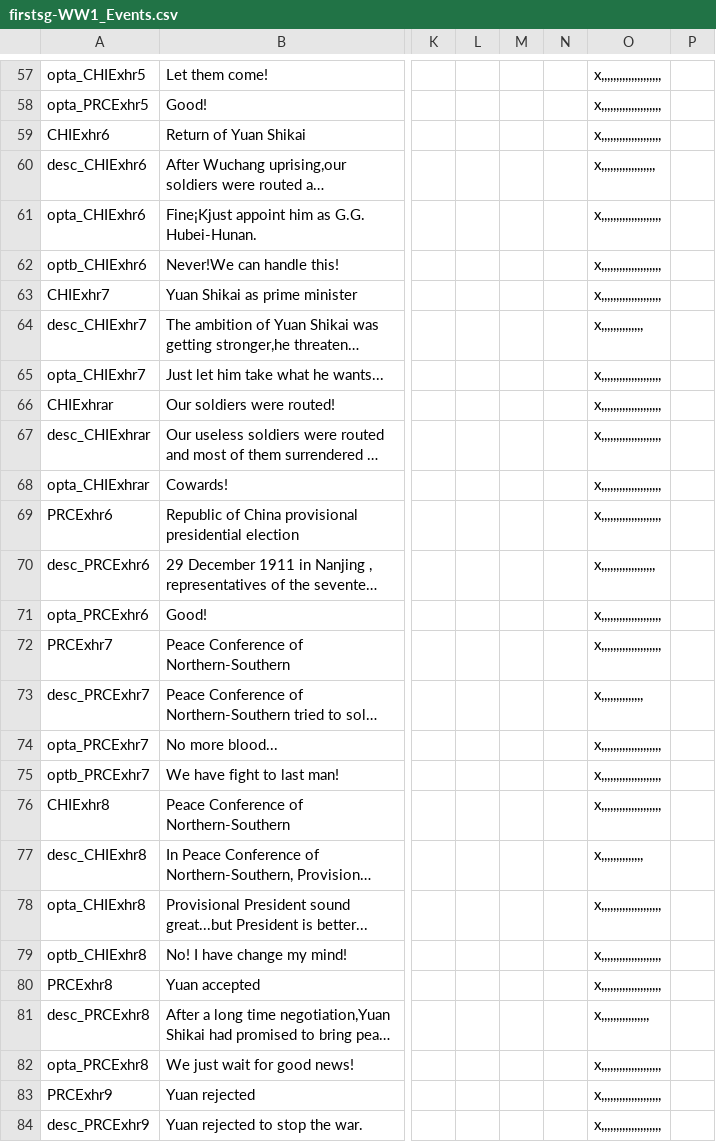
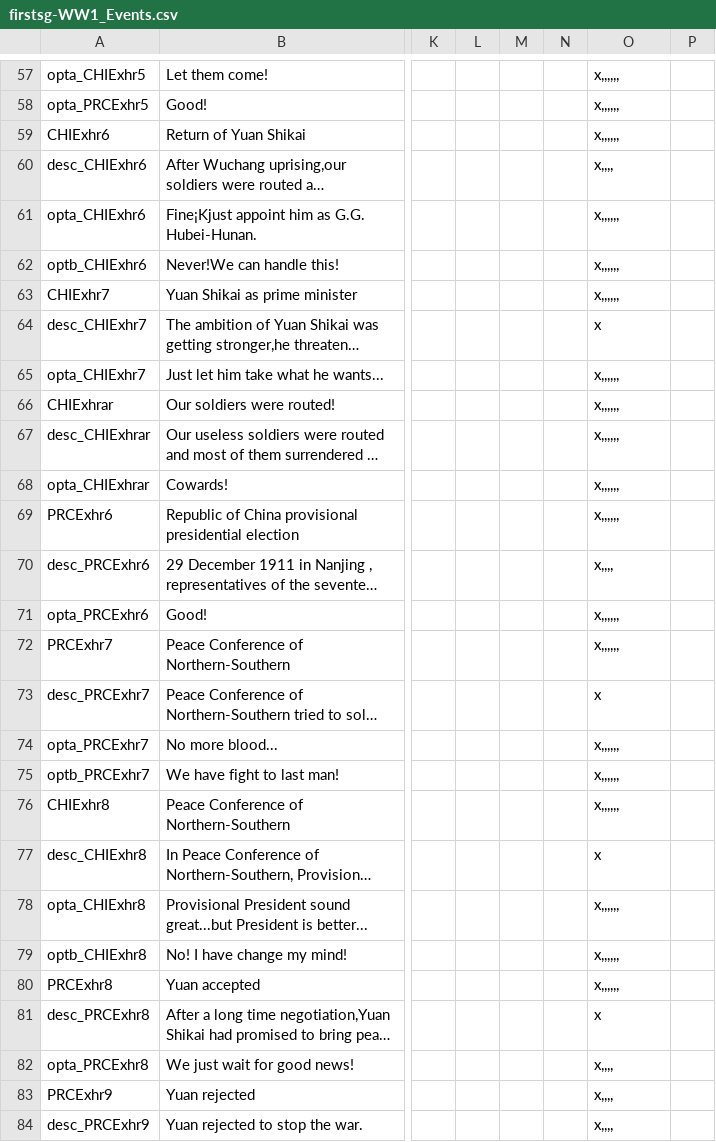
Before and after one commit to dthird3/ww1tfh, a CSV file: localisation/firstsg-WW1_Events.csv, drawn as a sheet; only a part is shown, gaps mark what is left out; long unchanged cells end in …; the diff covers the shown part only; the diff names each change by its address in the sheet, - before the commit and + after, or states it on an @@ line.

```diff
--- a/localisation/firstsg-WW1_Events.csv
+++ b/localisation/firstsg-WW1_Events.csv
-O57:O59: x,,,,,,,,,,,,,,,,,,,,
+O57:O59: x,,,,,,
-O60: x,,,,,,,,,,,,,,,,,,
+O60: x,,,,
-O61:O63: x,,,,,,,,,,,,,,,,,,,,
+O61:O63: x,,,,,,
-O64: x,,,,,,,,,,,,,,
+O64: x
-O65:O69: x,,,,,,,,,,,,,,,,,,,,
+O65:O69: x,,,,,,
-O70: x,,,,,,,,,,,,,,,,,,
+O70: x,,,,
-O71:O72: x,,,,,,,,,,,,,,,,,,,,
+O71:O72: x,,,,,,
-O73: x,,,,,,,,,,,,,,
+O73: x
-O74:O76: x,,,,,,,,,,,,,,,,,,,,
+O74:O76: x,,,,,,
-O77: x,,,,,,,,,,,,,,
+O77: x
-O78:O80: x,,,,,,,,,,,,,,,,,,,,
+O78:O80: x,,,,,,
-O81: x,,,,,,,,,,,,,,,,
+O81: x
-O82:O84: x,,,,,,,,,,,,,,,,,,,,
+O82:O84: x,,,,
```
Also changed, not shown: 1 added row, 1 removed row and 75 edited cells elsewhere in this file, 1 other file.
